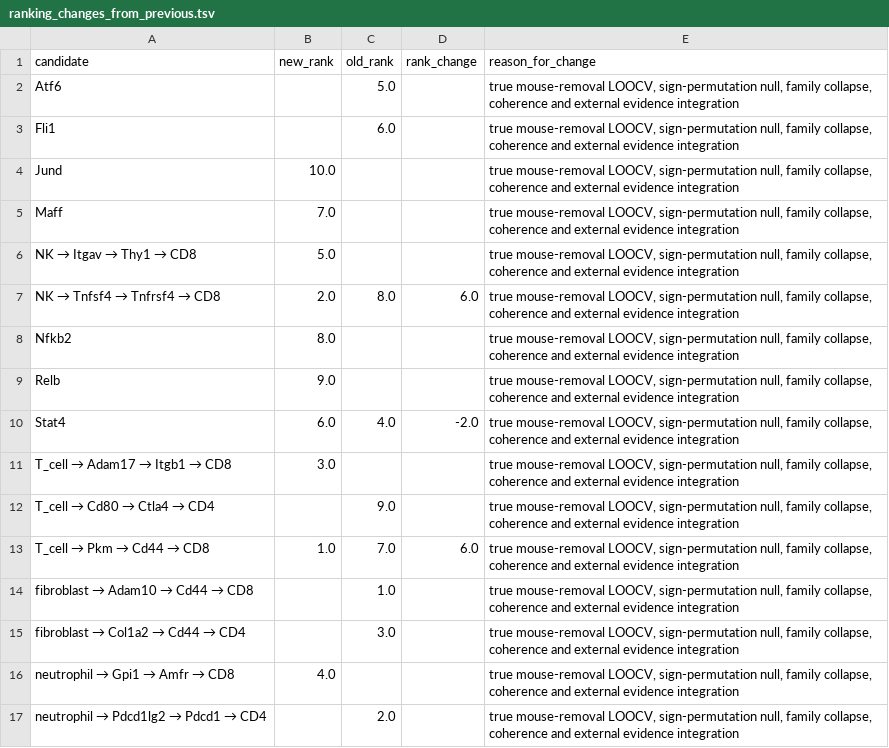
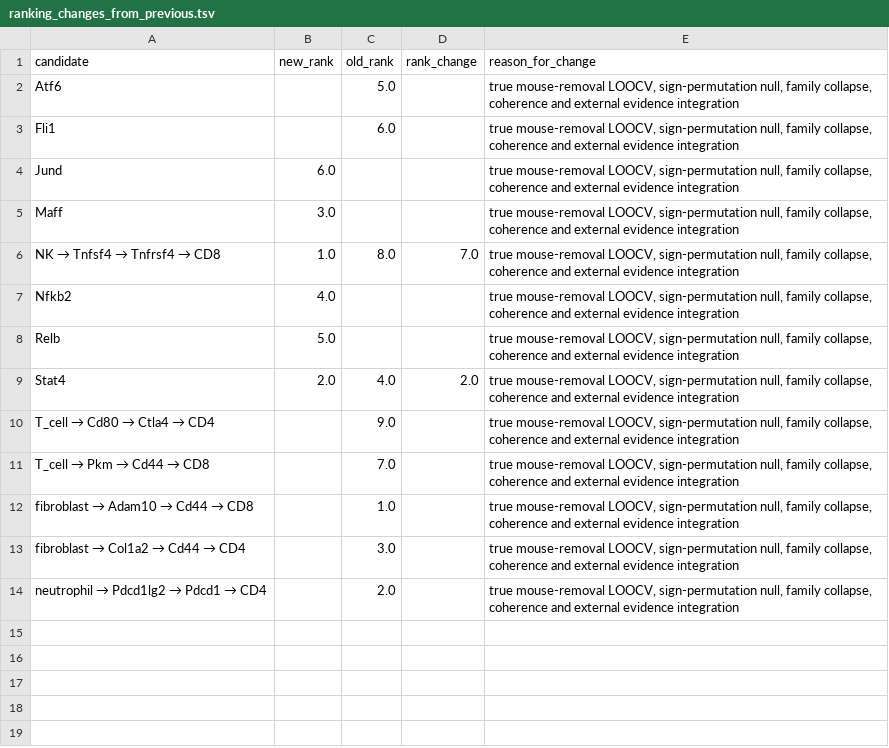
Before and after one commit to JPais7/t-cell-gse324375-phase1, a TSV file: results/phase2/ranking_changes_from_previous.tsv, drawn as a sheet.

```diff
--- a/results/phase2/ranking_changes_from_previous.tsv
+++ b/results/phase2/ranking_changes_from_previous.tsv
@@ -3,15 +3,12 @@ Atf6		5.0		true mouse-removal LOOCV, sign-permutation null, family collapse, coh
 Fli1		6.0		true mouse-removal LOOCV, sign-permutation null, family collapse, coherence and external evidence integration
-Jund	10.0			true mouse-removal LOOCV, sign-permutation null, family collapse, coherence and external evidence integration
-Maff	7.0			true mouse-removal LOOCV, sign-permutation null, family collapse, coherence and external evidence integration
-NK → Itgav → Thy1 → CD8	5.0			true mouse-removal LOOCV, sign-permutation null, family collapse, coherence and external evidence integration
-NK → Tnfsf4 → Tnfrsf4 → CD8	2.0	8.0	6.0	true mouse-removal LOOCV, sign-permutation null, family collapse, coherence and external evidence integration
-Nfkb2	8.0			true mouse-removal LOOCV, sign-permutation null, family collapse, coherence and external evidence integration
-Relb	9.0			true mouse-removal LOOCV, sign-permutation null, family collapse, coherence and external evidence integration
-Stat4	6.0	4.0	-2.0	true mouse-removal LOOCV, sign-permutation null, family collapse, coherence and external evidence integration
-T_cell → Adam17 → Itgb1 → CD8	3.0			true mouse-removal LOOCV, sign-permutation null, family collapse, coherence and external evidence integration
+Jund	6.0			true mouse-removal LOOCV, sign-permutation null, family collapse, coherence and external evidence integration
+Maff	3.0			true mouse-removal LOOCV, sign-permutation null, family collapse, coherence and external evidence integration
+NK → Tnfsf4 → Tnfrsf4 → CD8	1.0	8.0	7.0	true mouse-removal LOOCV, sign-permutation null, family collapse, coherence and external evidence integration
+Nfkb2	4.0			true mouse-removal LOOCV, sign-permutation null, family collapse, coherence and external evidence integration
+Relb	5.0			true mouse-removal LOOCV, sign-permutation null, family collapse, coherence and external evidence integration
+Stat4	2.0	4.0	2.0	true mouse-removal LOOCV, sign-permutation null, family collapse, coherence and external evidence integration
 T_cell → Cd80 → Ctla4 → CD4		9.0		true mouse-removal LOOCV, sign-permutation null, family collapse, coherence and external evidence integration
-T_cell → Pkm → Cd44 → CD8	1.0	7.0	6.0	true mouse-removal LOOCV, sign-permutation null, family collapse, coherence and external evidence integration
+T_cell → Pkm → Cd44 → CD8		7.0		true mouse-removal LOOCV, sign-permutation null, family collapse, coherence and external evidence integration
 fibroblast → Adam10 → Cd44 → CD8		1.0		true mouse-removal LOOCV, sign-permutation null, family collapse, coherence and external evidence integration
 fibroblast → Col1a2 → Cd44 → CD4		3.0		true mouse-removal LOOCV, sign-permutation null, family collapse, coherence and external evidence integration
-neutrophil → Gpi1 → Amfr → CD8	4.0			true mouse-removal LOOCV, sign-permutation null, family collapse, coherence and external evidence integration
 neutrophil → Pdcd1lg2 → Pdcd1 → CD4		2.0		true mouse-removal LOOCV, sign-permutation null, family collapse, coherence and external evidence integration
```
Also changed, not shown: results/audit/phase1_run_manifest.tsv, results/phase2/candidates_for_perturbation_validation.tsv, 17 other files.
